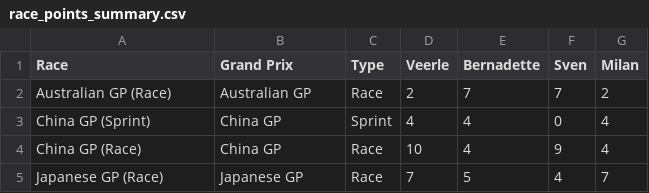
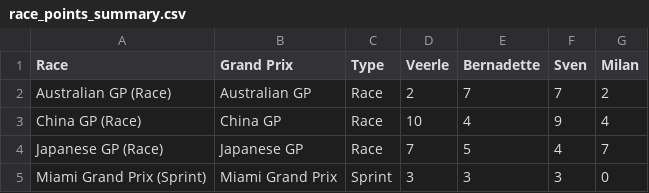
Before and after one commit to Sv3nn3rgy/F1_2026, a CSV file: race_points_summary.csv, drawn as a sheet; removed rows and columns are numbered as before the commit, all else as after; the diff names each change by its address in the sheet, - before the commit and + after, or states it on an @@ line.

```diff
--- a/race_points_summary.csv
+++ b/race_points_summary.csv
-row 3: China GP (Sprint) | China GP | Sprint | 4 | 4 | 0 | 4
+row 5: Miami Grand Prix (Sprint) | Miami Grand Prix | Sprint | 3 | 3 | 3 | 0
```
Also changed, not shown: detailed_scoring.csv, 3 other files.
